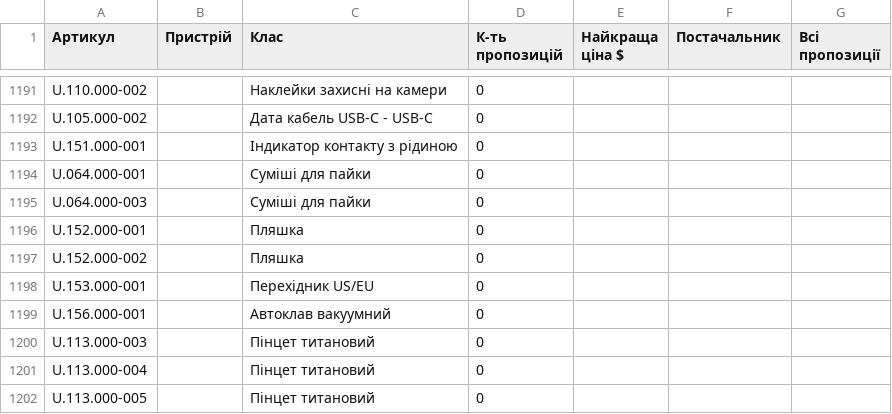
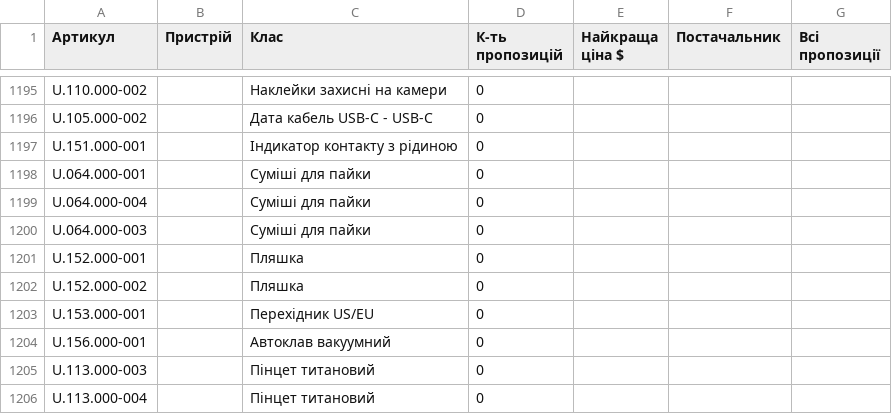
Before and after one commit to izbashroman/partmatch, a CSV file: docs/report.csv, drawn as a sheet; only a part is shown, gaps mark what is left out; the shorter side is filled out with more unchanged rows; the diff covers the shown part only; the diff names each change by its address in the sheet, - before the commit and + after, or states it on an @@ line.

```diff
--- a/docs/report.csv
+++ b/docs/report.csv
+row 1199: U.064.000-004 |  | Суміші для пайки | 0
```
Also changed, not shown: 8 added rows elsewhere in this file.
